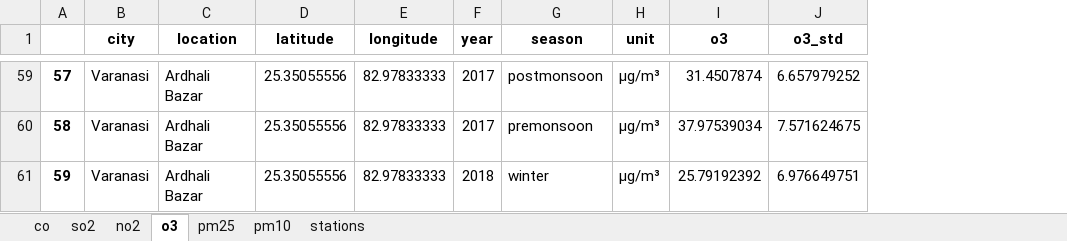
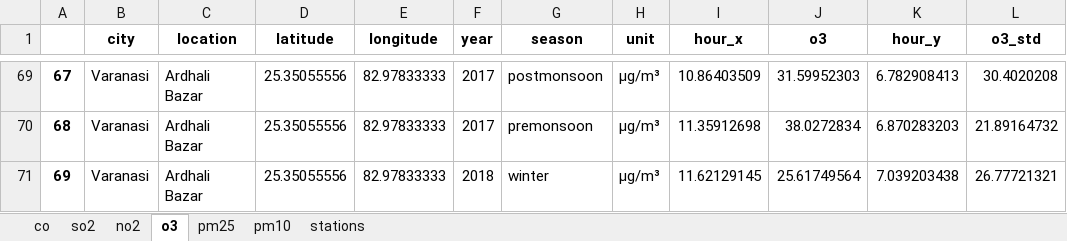
Before and after one commit to catemgn/AQ-IGP, an Excel workbook: analysis/clean_observations/igp_gb_cleaned.xlsx, sheet o3, drawn as a sheet; only a part is shown, gaps mark what is left out; values as stored, in another font and other column widths than the file's, no borders; addresses are those after the commit; the diff covers the shown part only; the diff names each change by its address in the sheet, - before the commit and + after, or states it on an @@ line.

```diff
--- a/analysis/clean_observations/igp_gb_cleaned.xlsx (sheet o3)
+++ b/analysis/clean_observations/igp_gb_cleaned.xlsx (sheet o3)
+column I (hour_x), rows 69-71: 10.86403509 | 11.35912698 | 11.62129145
+column K (hour_y), rows 69-71: 6.782908413 | 6.870283203 | 7.039203438
@@ column A renumbered from row 10 down @@
-J69 (o3): 31.4507874
+J69 (o3): 31.59952303
-L69 (o3_std): 6.657979252
+L69 (o3_std): 30.4020208
-J70 (o3): 37.97539034
+J70 (o3): 38.0272834
-L70 (o3_std): 7.571624675
+L70 (o3_std): 21.89164732
-J71 (o3): 25.79192392
+J71 (o3): 25.61749564
-L71 (o3_std): 6.976649751
+L71 (o3_std): 26.77721321
```
Also changed, not shown: 10 added rows and 114 edited cells elsewhere in this sheet, sheet pm25, sheet no2, sheet co, sheet so2, sheet pm10, sheet stations, 1 other file.
